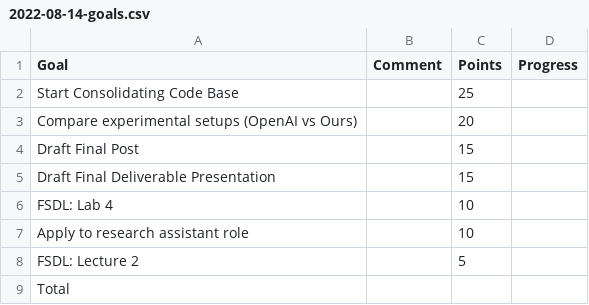
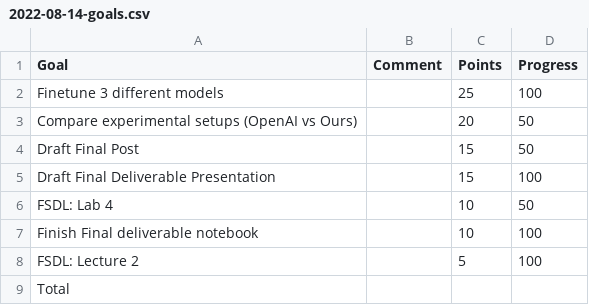
Before and after one commit to KayKozaronek/cheri_chronicles, a CSV file: _notebooks/data/weekly_goals/2022-08-14-goals.csv, drawn as a sheet.

Commit message:
weekly update

```diff
--- a/_notebooks/data/weekly_goals/2022-08-14-goals.csv
+++ b/_notebooks/data/weekly_goals/2022-08-14-goals.csv
@@ -1,9 +1,9 @@
 Goal;Comment;Points;Progress
-Start Consolidating Code Base;;25;
-Compare experimental setups (OpenAI vs Ours);;20;
-Draft Final Post;;15;
-Draft Final Deliverable Presentation;;15;
-FSDL: Lab 4;;10;
-Apply to research assistant role;;10;
-FSDL: Lecture 2;;5;
+Finetune 3 different models ;;25;100
+Compare experimental setups (OpenAI vs Ours);;20;50
+Draft Final Post;;15;50
+Draft Final Deliverable Presentation;;15;100
+FSDL: Lab 4;;10;50
+Finish Final deliverable notebook;;10;100
+FSDL: Lecture 2;;5;100
 Total ;;;
```
Also changed, not shown: 3 other files.
